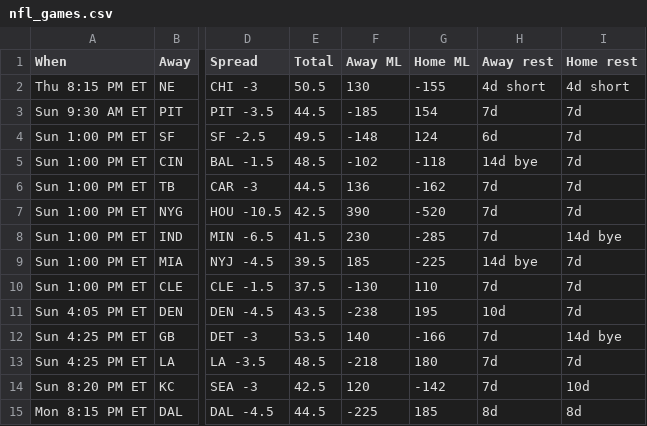
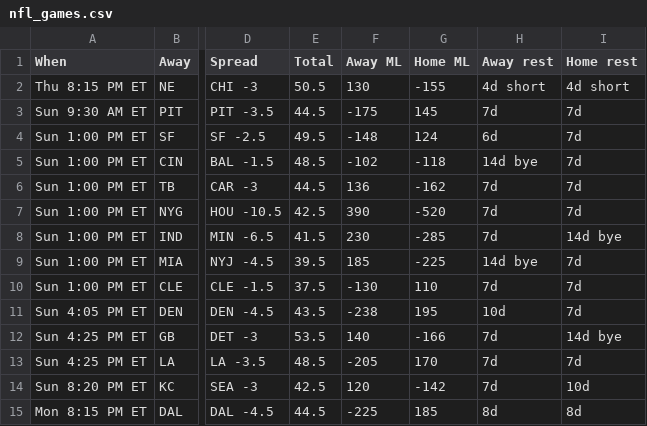
Before and after one commit to ECC370/stats, a CSV file: data/nfl_games.csv, drawn as a sheet; only a part is shown, gaps mark what is left out; the diff names each change by its address in the sheet, - before the commit and + after, or states it on an @@ line.

Commit message:
Update data

```diff
--- a/data/nfl_games.csv
+++ b/data/nfl_games.csv
-F3 (Away ML): -185
+F3 (Away ML): -175
-G3 (Home ML): 154
+G3 (Home ML): 145
-F13 (Away ML): -218
+F13 (Away ML): -205
-G13 (Home ML): 180
+G13 (Home ML): 170
```
